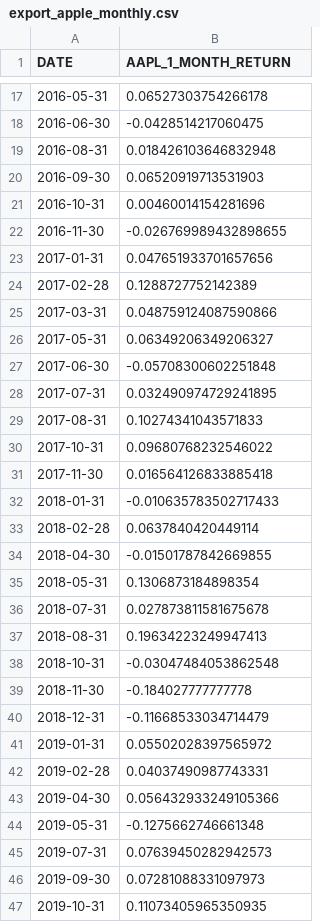
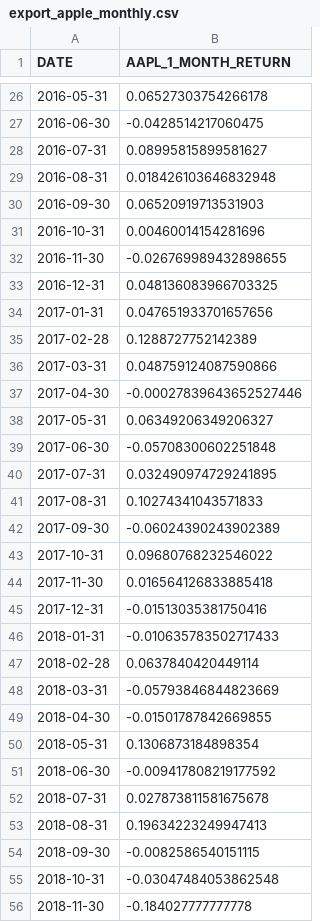
Before and after one commit to miharothl/und-ai-trading-strategies, a CSV file: excercises/project-1/export_apple_monthly.csv, drawn as a sheet; only a part is shown, gaps mark what is left out; the shorter side is filled out with more unchanged rows; the diff covers the shown part only; the diff names each change by its address in the sheet, - before the commit and + after, or states it on an @@ line.

```diff
--- a/excercises/project-1/export_apple_monthly.csv
+++ b/excercises/project-1/export_apple_monthly.csv
+row 28: 2016-07-31 | 0.08995815899581627
+row 33: 2016-12-31 | 0.048136083966703325
+row 37: 2017-04-30 | -0.00027839643652527446
+row 42: 2017-09-30 | -0.06024390243902389
+row 45: 2017-12-31 | -0.01513035381750416
+row 48: 2018-03-31 | -0.05793846844823669
+row 51: 2018-06-30 | -0.009417808219177592
+row 54: 2018-09-30 | -0.0082586540151115
```
Also changed, not shown: 29 added rows elsewhere in this file, excercises/project-1/export_joined.csv, excercises/project-1/export_microsoft_monthly.csv, 48 other files.
